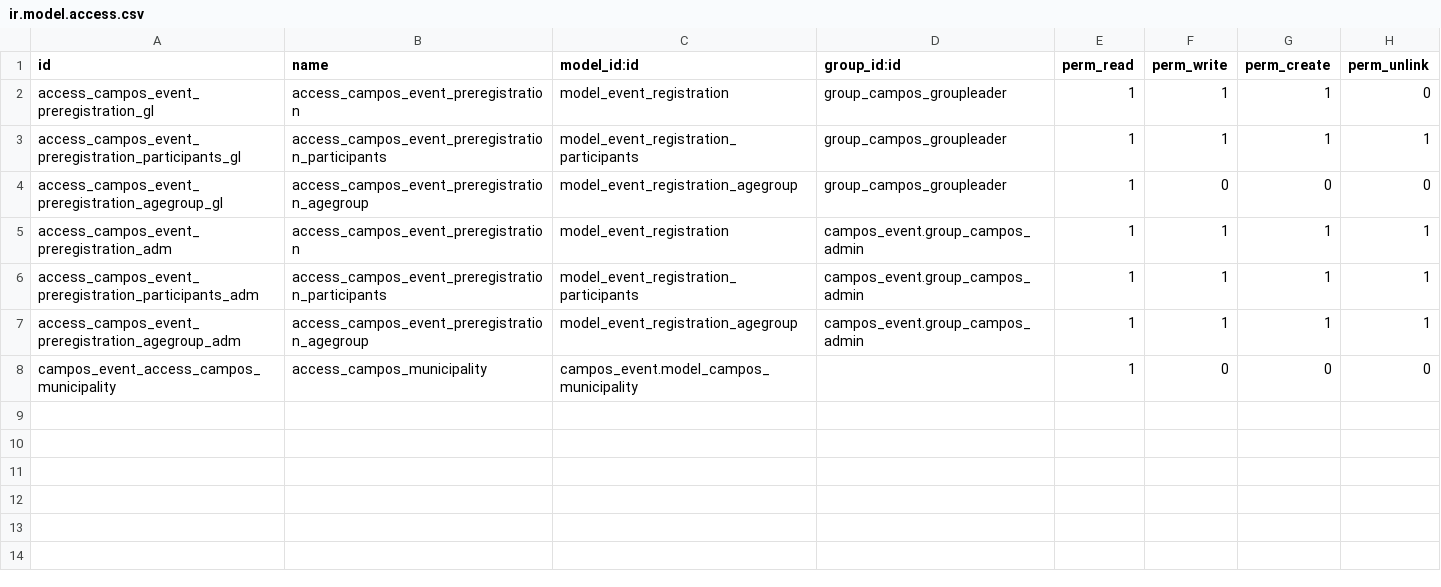
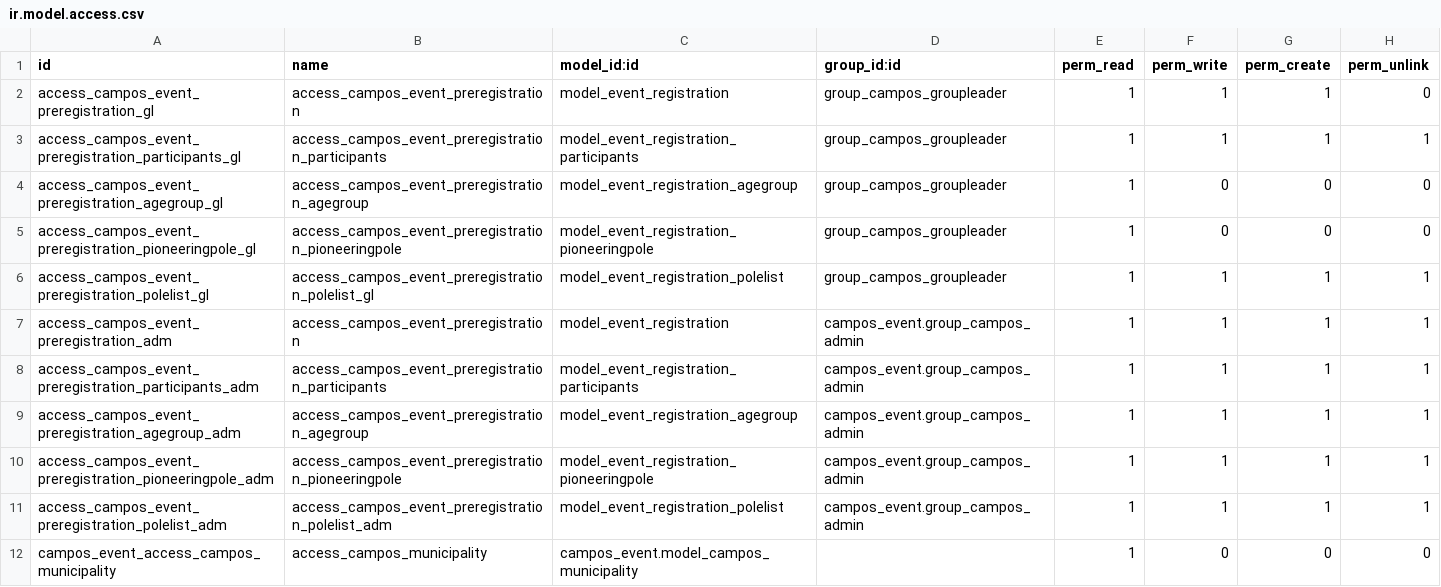
Before and after one commit to sl2017/campos, a CSV file: campos_preregistration/security/ir.model.access.csv, drawn as a sheet.

Commit message:
Pioneering poles changed to dynamic list. Made separate view of pre-registrations for gl with various limitations.

```diff
--- a/campos_preregistration/security/ir.model.access.csv
+++ b/campos_preregistration/security/ir.model.access.csv
@@ -4,2 +4,4 @@ access_campos_event_preregistration_participants_gl,access_campos_event_preregis
 access_campos_event_preregistration_agegroup_gl,access_campos_event_preregistration_agegroup,model_event_registration_agegroup,group_campos_groupleader,1,0,0,0
+access_campos_event_preregistration_pioneeringpole_gl,access_campos_event_preregistration_pioneeringpole,model_event_registration_pioneeringpole,group_campos_groupleader,1,0,0,0
+access_campos_event_preregistration_polelist_gl,access_campos_event_preregistration_polelist_gl,model_event_registration_polelist,group_campos_groupleader,1,1,1,1
 access_campos_event_preregistration_adm,access_campos_event_preregistration,model_event_registration,campos_event.group_campos_admin,1,1,1,1
@@ -7,2 +9,4 @@ access_campos_event_preregistration_participants_adm,access_campos_event_preregi
 access_campos_event_preregistration_agegroup_adm,access_campos_event_preregistration_agegroup,model_event_registration_agegroup,campos_event.group_campos_admin,1,1,1,1
+access_campos_event_preregistration_pioneeringpole_adm,access_campos_event_preregistration_pioneeringpole,model_event_registration_pioneeringpole,campos_event.group_campos_admin,1,1,1,1
+access_campos_event_preregistration_polelist_adm,access_campos_event_preregistration_polelist_adm,model_event_registration_polelist,campos_event.group_campos_admin,1,1,1,1
 campos_event_access_campos_municipality,access_campos_municipality,campos_event.model_campos_municipality,,1,0,0,0
```
Also changed, not shown: 2 other files.
